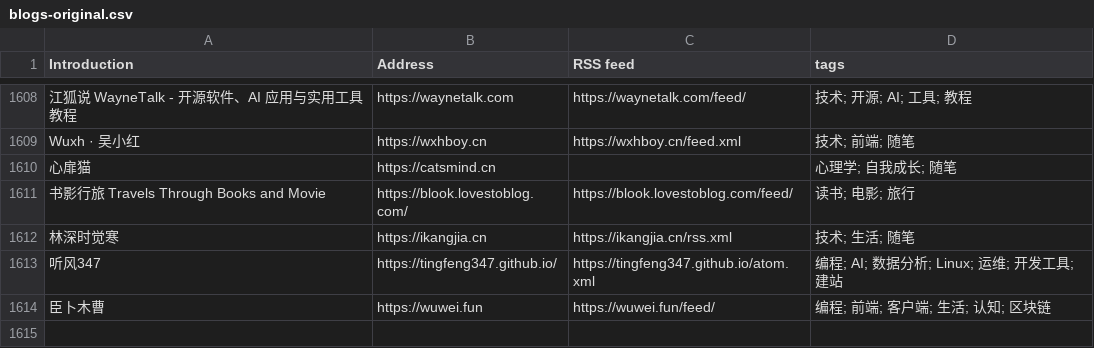
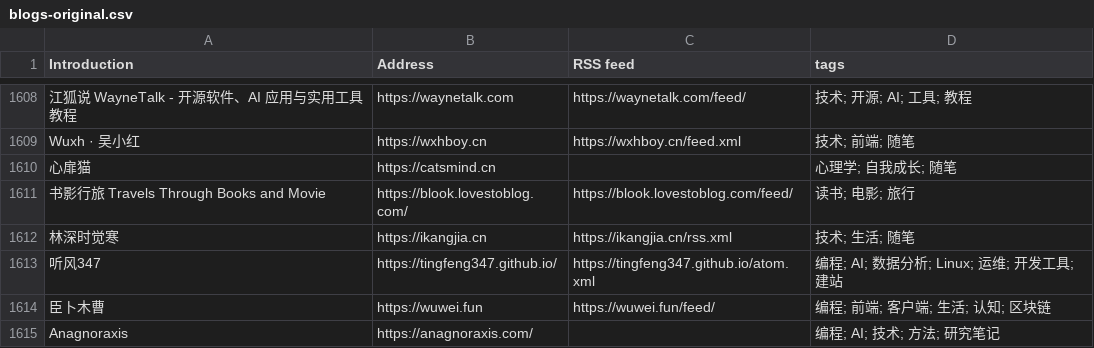
Before and after one commit to timqian/chinese-independent-blogs, a CSV file: blogs-original.csv, drawn as a sheet; only a part is shown, gaps mark what is left out; the diff names each change by its address in the sheet, - before the commit and + after, or states it on an @@ line.

Commit message:
Add Anagnoraxis personal research blog

```diff
--- a/blogs-original.csv
+++ b/blogs-original.csv
+row 1615: Anagnoraxis | https://anagnoraxis.com/ |  | 编程; AI; 技术; 方法; 研究笔记
```
